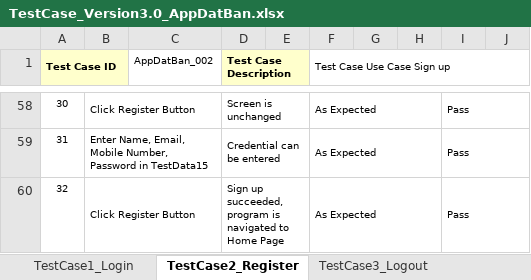
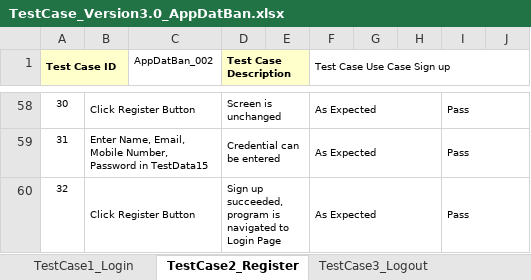
Before and after one commit to quangvung/ProjectAppDatBan, an Excel workbook: Document/Báo cáo Cuối kỳ Nhóm 14/TestCase_Version3.0_AppDatBan.xlsx, sheet TestCase2_Register, drawn as a sheet; only a part is shown, gaps mark what is left out; values as stored, in another font and other column widths than the file's, no borders; the diff names each change by its address in the sheet, - before the commit and + after, or states it on an @@ line.

```diff
--- a/Document/Báo cáo Cuối kỳ Nhóm 14/TestCase_Version3.0_AppDatBan.xlsx (sheet TestCase2_Register)
+++ b/Document/Báo cáo Cuối kỳ Nhóm 14/TestCase_Version3.0_AppDatBan.xlsx (sheet TestCase2_Register)
-D60 (Test Case Description): …navigated to Home Page
+D60 (Test Case Description): …navigated to Login Page
```
Also changed, not shown: 2 other files.
